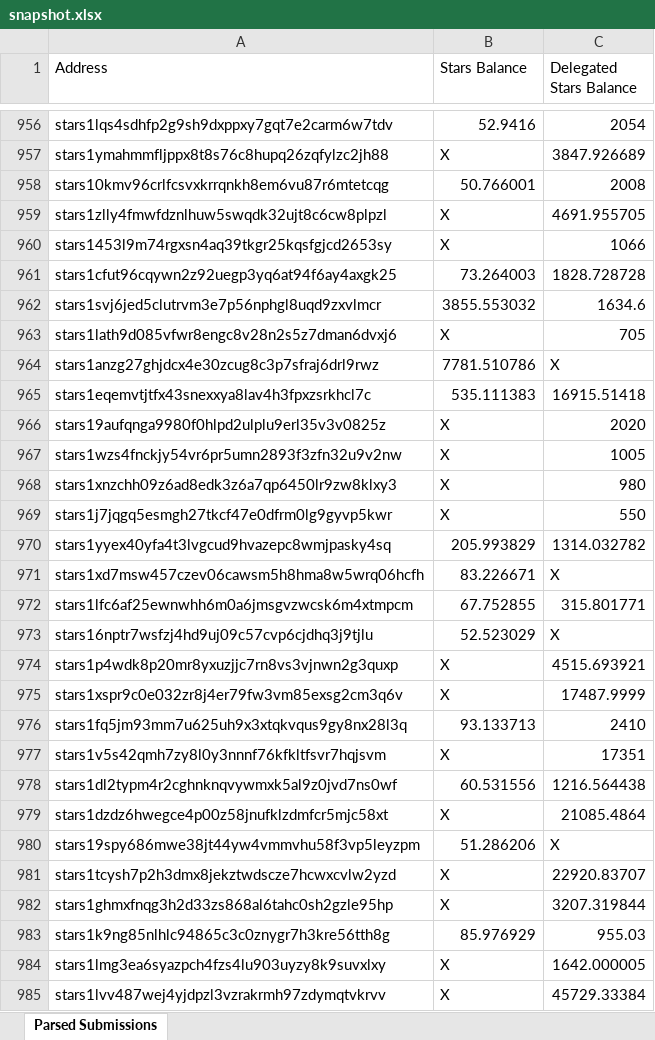
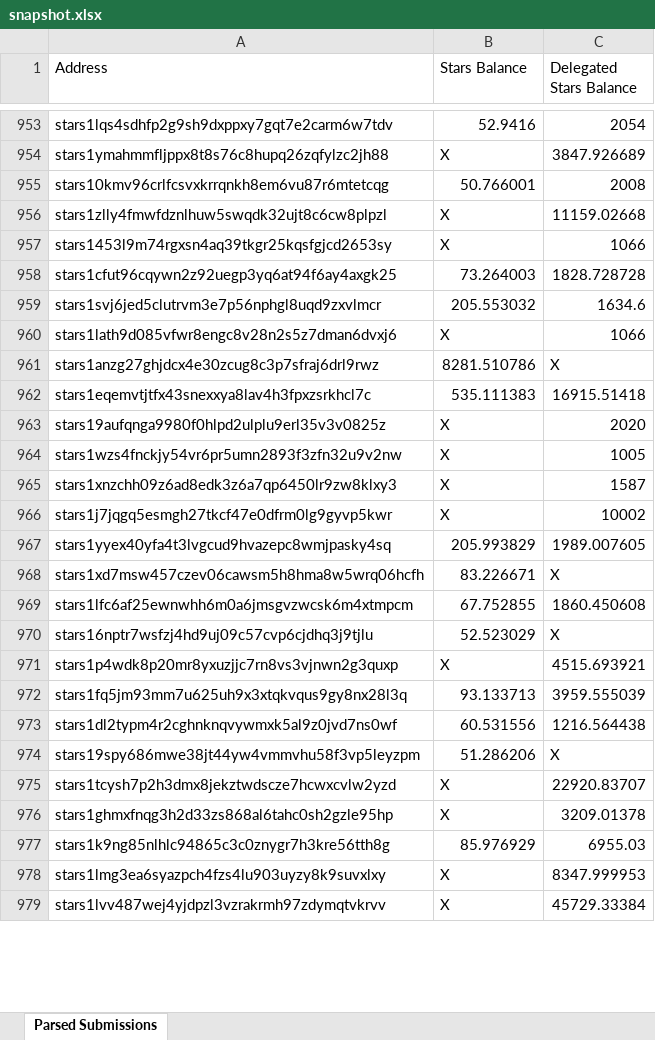
Before and after one commit to kevin-kidd/stargaze-parse-addresses, an Excel workbook: data/snapshot.xlsx, sheet Parsed Submissions, drawn as a sheet; only a part is shown, gaps mark what is left out; values as stored, in another font and other column widths than the file's, no borders; removed rows and columns are numbered as before the commit, all else as after; the diff covers the shown part only; the diff names each change by its address in the sheet, - before the commit and + after, or states it on an @@ line.

Commit message:
Fixed a bug related to checking delegation balance

```diff
--- a/data/snapshot.xlsx (sheet Parsed Submissions)
+++ b/data/snapshot.xlsx (sheet Parsed Submissions)
-C956 (Delegated Stars Balance): 4691.955705
+C956 (Delegated Stars Balance): 11159.02668
-B959 (Stars Balance): 3855.553032
+B959 (Stars Balance): 205.553032
-C960 (Delegated Stars Balance): 705
+C960 (Delegated Stars Balance): 1066
-B961 (Stars Balance): 7781.510786
+B961 (Stars Balance): 8281.510786
-C965 (Delegated Stars Balance): 980
+C965 (Delegated Stars Balance): 1587
-C966 (Delegated Stars Balance): 550
+C966 (Delegated Stars Balance): 10002
-C967 (Delegated Stars Balance): 1314.032782
+C967 (Delegated Stars Balance): 1989.007605
-C969 (Delegated Stars Balance): 315.801771
+C969 (Delegated Stars Balance): 1860.450608
-row 975: stars1xspr9c0e032zr8j4er79fw3vm85exsg2cm3q6v | X | 17487.9999
-C972 (Delegated Stars Balance): 2410
+C972 (Delegated Stars Balance): 3959.555039
-row 977: stars1v5s42qmh7zy8l0y3nnnf76kfkltfsvr7hqjsvm | X | 17351
-row 979: stars1dzdz6hwegce4p00z58jnufklzdmfcr5mjc58xt | X | 21085.4864
-C976 (Delegated Stars Balance): 3207.319844
+C976 (Delegated Stars Balance): 3209.01378
-C977 (Delegated Stars Balance): 955.03
+C977 (Delegated Stars Balance): 6955.03
-C978 (Delegated Stars Balance): 1642.000005
+C978 (Delegated Stars Balance): 8347.999953
```
Also changed, not shown: 11 added rows, 26 removed rows and 827 edited cells elsewhere in this sheet, 2 other files.
